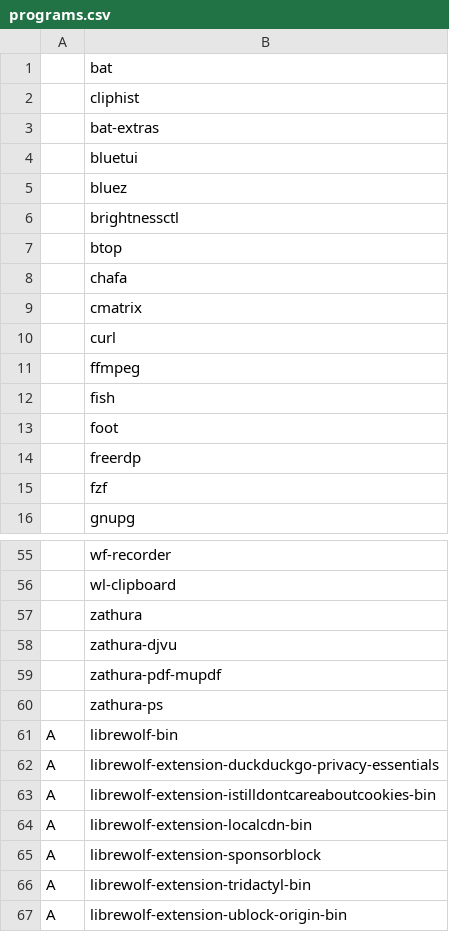
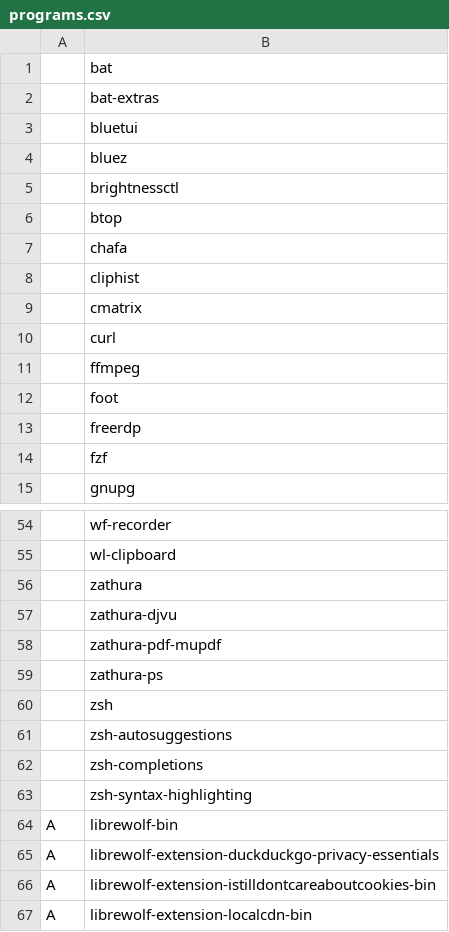
Before and after one commit to andrey-gusev/dotfiles, a CSV file: programs.csv, drawn as a sheet; only a part is shown, gaps mark what is left out; the shorter side is filled out with more unchanged rows.

```diff
--- a/programs.csv
+++ b/programs.csv
@@ -1,3 +1,2 @@
 ,bat
-,cliphist
 ,bat-extras
@@ -8,2 +7,3 @@
 ,chafa
+,cliphist
 ,cmatrix
@@ -11,3 +11,2 @@
 ,ffmpeg
-,fish
 ,foot
@@ -60,2 +59,6 @@
 ,zathura-ps
+,zsh
+,zsh-autosuggestions
+,zsh-completions
+,zsh-syntax-highlighting
 A,librewolf-bin
```
Also changed, not shown: 8 other files.
